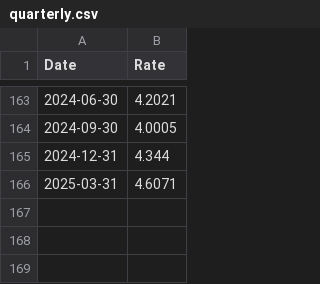
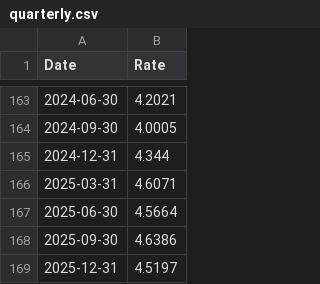
Before and after one commit to datasets/bond-yields-uk-10y, a CSV file: data/quarterly.csv, drawn as a sheet; only a part is shown, gaps mark what is left out.

```diff
--- a/data/quarterly.csv
+++ b/data/quarterly.csv
@@ -166 +166,4 @@ Date,Rate
 2025-03-31,4.6071
+2025-06-30,4.5664
+2025-09-30,4.6386
+2025-12-31,4.5197
```
Also changed, not shown: data/annual.csv, 3 other files.
